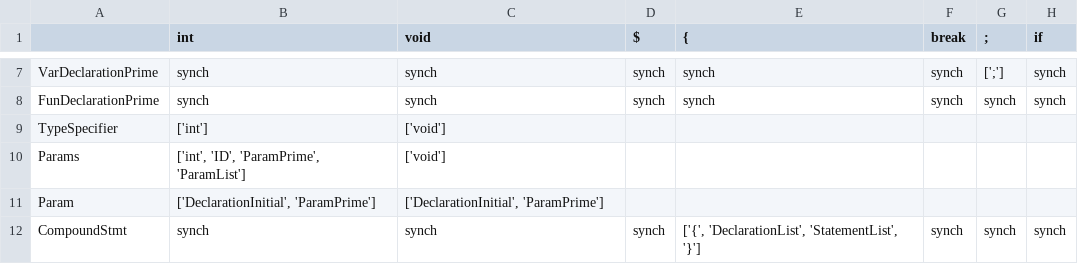
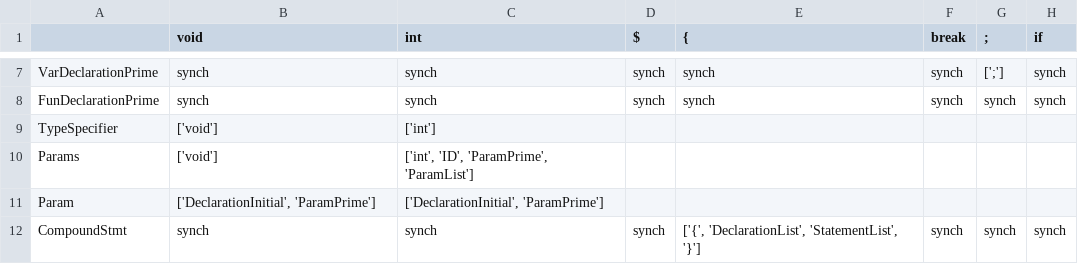
Before and after one commit to parnianrazavipour/compiler-design, a CSV file: parsing_table.csv, drawn as a sheet; only a part is shown, gaps mark what is left out; the diff names each change by its address in the sheet, - before the commit and + after, or states it on an @@ line.

```diff
--- a/parsing_table.csv
+++ b/parsing_table.csv
-B1: int
+B1: void
-C1: void
+C1: int
-B9 (void): ['int']
+B9 (void): ['void']
-C9 (int): ['void']
+C9 (int): ['int']
-B10 (void): ['int', 'ID', 'ParamPrime', 'ParamList']
+B10 (void): ['void']
-C10 (int): ['void']
+C10 (int): ['int', 'ID', 'ParamPrime', 'ParamList']
```
Also changed, not shown: 15 other files.
